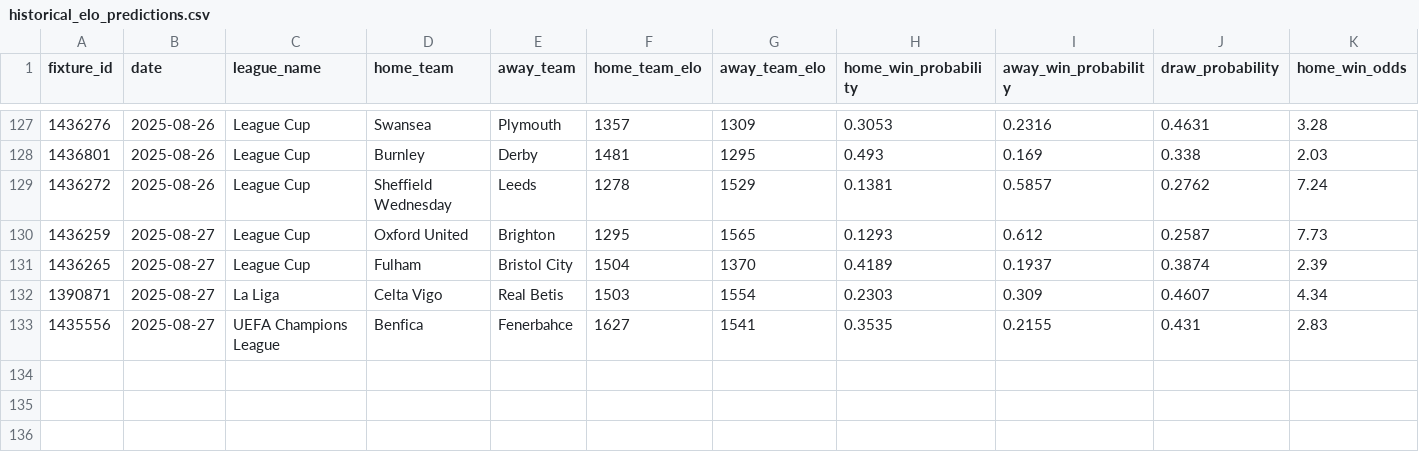
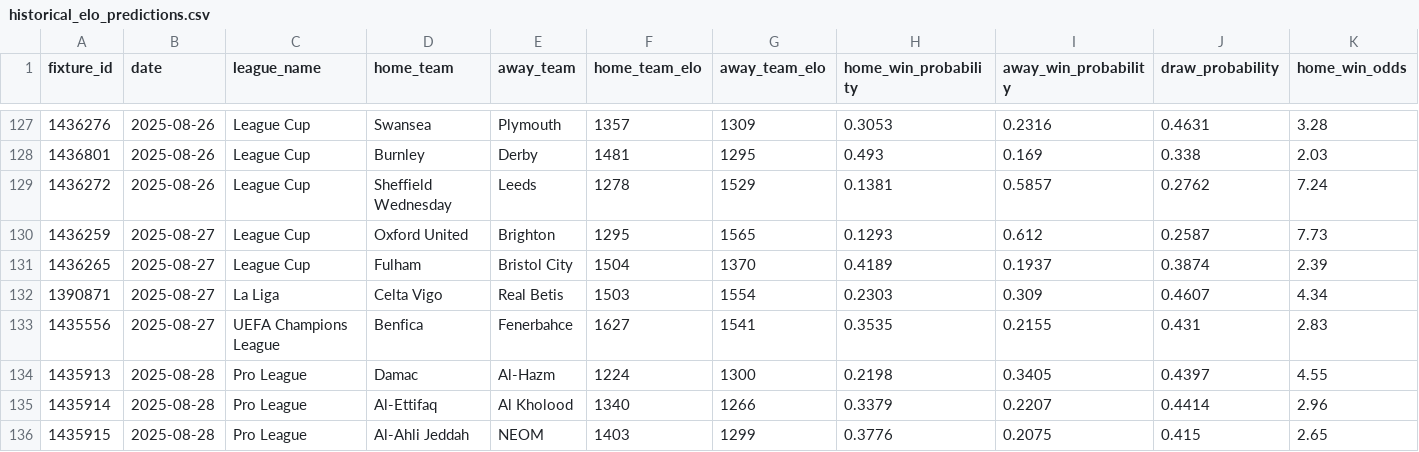
Before and after one commit to Matttgic/Full, a CSV file: data/predictions/historical_elo_predictions.csv, drawn as a sheet; only a part is shown, gaps mark what is left out; rows hold the shown columns only; the diff names each change by its address in the sheet, - before the commit and + after, or states it on an @@ line.

```diff
--- a/data/predictions/historical_elo_predictions.csv
+++ b/data/predictions/historical_elo_predictions.csv
+row 134: 1435913 | 2025-08-28 | Pro League | Damac | Al-Hazm | 1224 | 1300 | 0.2198 | 0.3405 | 0.4397 | 4.55
+row 135: 1435914 | 2025-08-28 | Pro League | Al-Ettifaq | Al Kholood | 1340 | 1266 | 0.3379 | 0.2207 | 0.4414 | 2.96
+row 136: 1435915 | 2025-08-28 | Pro League | Al-Ahli Jeddah | NEOM | 1403 | 1299 | 0.3776 | 0.2075 | 0.415 | 2.65
```
Also changed, not shown: data/predictions/daily_elo_predictions.csv, 2 other files.
